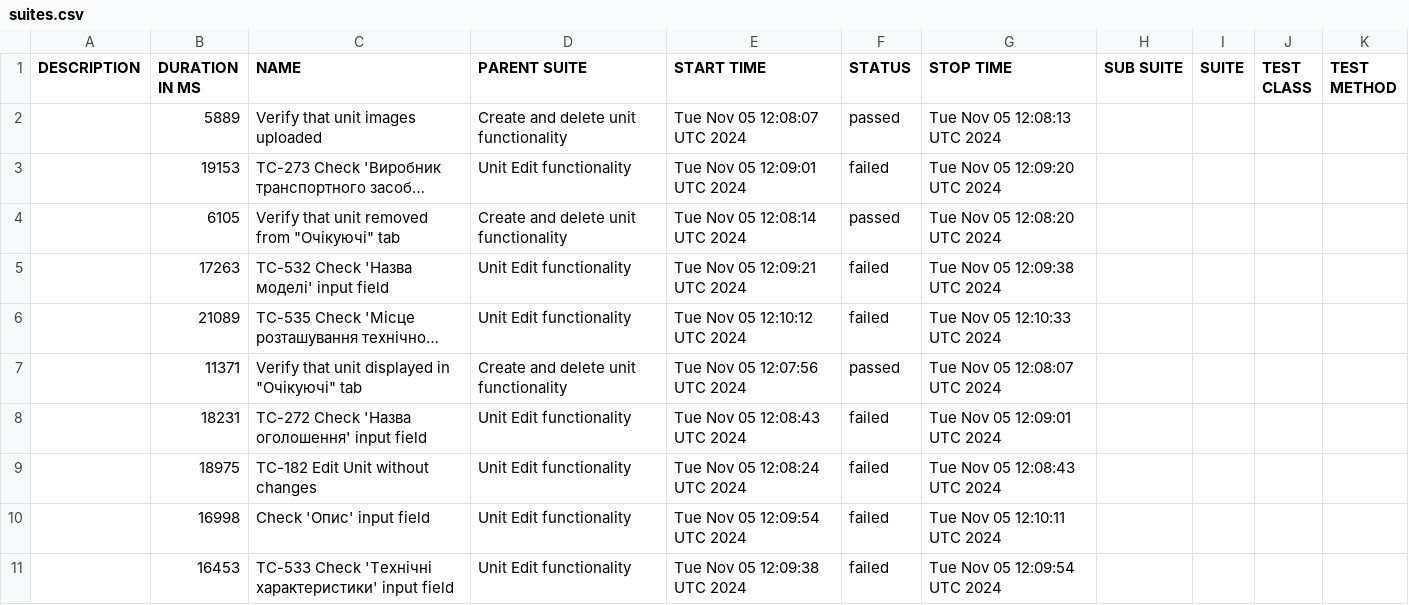
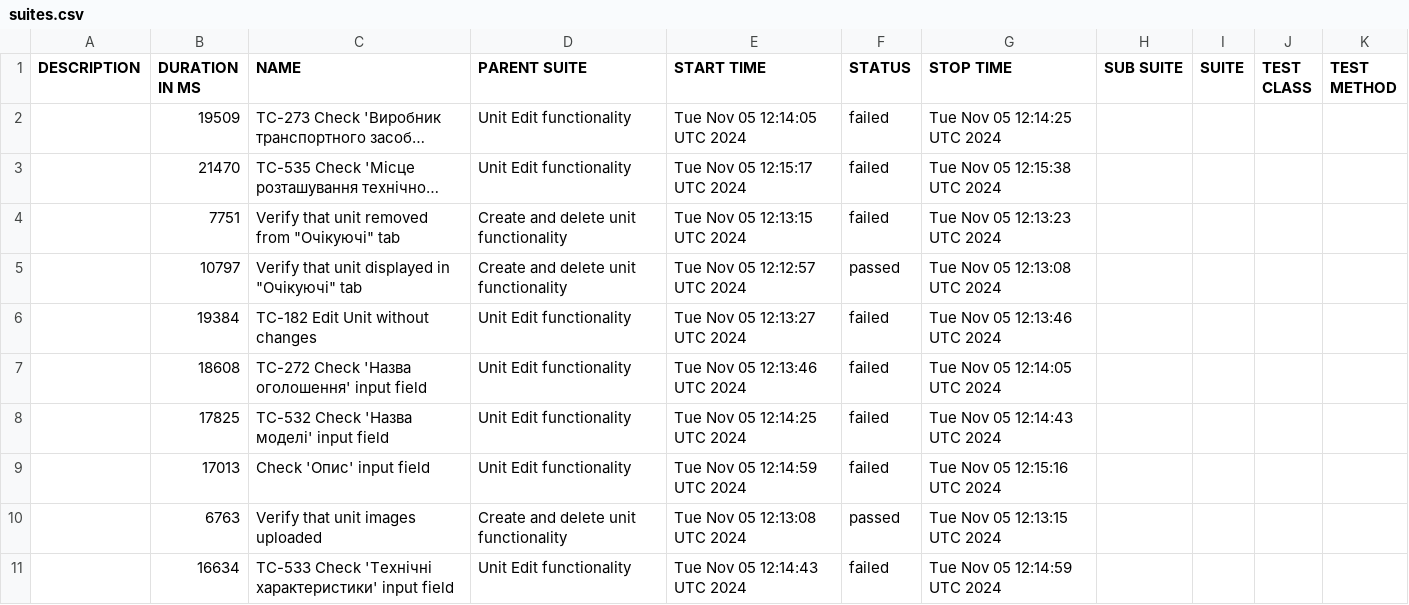
Before and after one commit to haite4/rentzila-cypress, a CSV file: data/suites.csv, drawn as a sheet; long unchanged cells end in …; removed rows and columns are numbered as before the commit, all else as after; the diff names each change by its address in the sheet, - before the commit and + after, or states it on an @@ line.

```diff
--- a/data/suites.csv
+++ b/data/suites.csv
-row 2:  | 5889 | Verify that unit images uploaded | Create and delete unit functionality | Tue Nov 05 12:08:07 UTC 2024 | passed | Tue Nov 05 12:08:13 UTC 2024
-B2 (DURATION IN MS): 19153
+B2 (DURATION IN MS): 19509
-E2 (START TIME): Tue Nov 05 12:09:01 UTC 2024
+E2 (START TIME): Tue Nov 05 12:14:05 UTC 2024
-G2 (STOP TIME): Tue Nov 05 12:09:20 UTC 2024
+G2 (STOP TIME): Tue Nov 05 12:14:25 UTC 2024
-row 4:  | 6105 | Verify that unit removed from "Очікуючі" tab | Create and delete unit functionality | Tue Nov 05 12:08:14 UTC 2024 | passed | Tue Nov 05 12:08:20 UTC 2024
-row 5:  | 17263 | TC-532 Check 'Назва моделі' input field | Unit Edit functionality | Tue Nov 05 12:09:21 UTC 2024 | failed | Tue Nov 05 12:09:38 UTC 2024
-B3 (DURATION IN MS): 21089
+B3 (DURATION IN MS): 21470
-E3 (START TIME): Tue Nov 05 12:10:12 UTC 2024
+E3 (START TIME): Tue Nov 05 12:15:17 UTC 2024
-G3 (STOP TIME): Tue Nov 05 12:10:33 UTC 2024
+G3 (STOP TIME): Tue Nov 05 12:15:38 UTC 2024
+row 4:  | 7751 | Verify that unit removed from "Очікуючі" tab | Create and delete unit functionality | Tue Nov 05 12:13:15 UTC 2024 | failed | Tue Nov 05 12:13:23 UTC 2024
-B5 (DURATION IN MS): 11371
+B5 (DURATION IN MS): 10797
-E5 (START TIME): Tue Nov 05 12:07:56 UTC 2024
+E5 (START TIME): Tue Nov 05 12:12:57 UTC 2024
-G5 (STOP TIME): Tue Nov 05 12:08:07 UTC 2024
+G5 (STOP TIME): Tue Nov 05 12:13:08 UTC 2024
+row 6:  | 19384 | TC-182 Edit Unit without changes | Unit Edit functionality | Tue Nov 05 12:13:27 UTC 2024 | failed | Tue Nov 05 12:13:46 UTC 2024
-B7 (DURATION IN MS): 18231
+B7 (DURATION IN MS): 18608
-E7 (START TIME): Tue Nov 05 12:08:43 UTC 2024
+E7 (START TIME): Tue Nov 05 12:13:46 UTC 2024
-G7 (STOP TIME): Tue Nov 05 12:09:01 UTC 2024
+G7 (STOP TIME): Tue Nov 05 12:14:05 UTC 2024
-B8 (DURATION IN MS): 18975
+B8 (DURATION IN MS): 17825
-C8 (NAME): TC-182 Edit Unit without changes
+C8 (NAME): TC-532 Check 'Назва моделі' input field
-E8 (START TIME): Tue Nov 05 12:08:24 UTC 2024
+E8 (START TIME): Tue Nov 05 12:14:25 UTC 2024
-G8 (STOP TIME): Tue Nov 05 12:08:43 UTC 2024
+G8 (STOP TIME): Tue Nov 05 12:14:43 UTC 2024
-B9 (DURATION IN MS): 16998
+B9 (DURATION IN MS): 17013
-E9 (START TIME): Tue Nov 05 12:09:54 UTC 2024
+E9 (START TIME): Tue Nov 05 12:14:59 UTC 2024
-G9 (STOP TIME): Tue Nov 05 12:10:11 UTC 2024
+G9 (STOP TIME): Tue Nov 05 12:15:16 UTC 2024
+row 10:  | 6763 | Verify that unit images uploaded | Create and delete unit functionality | Tue Nov 05 12:13:08 UTC 2024 | passed | Tue Nov 05 12:13:15 UTC 2024
-B11 (DURATION IN MS): 16453
+B11 (DURATION IN MS): 16634
-E11 (START TIME): Tue Nov 05 12:09:38 UTC 2024
+E11 (START TIME): Tue Nov 05 12:14:43 UTC 2024
-G11 (STOP TIME): Tue Nov 05 12:09:54 UTC 2024
+G11 (STOP TIME): Tue Nov 05 12:14:59 UTC 2024
```
Also changed, not shown: 58 other files.
